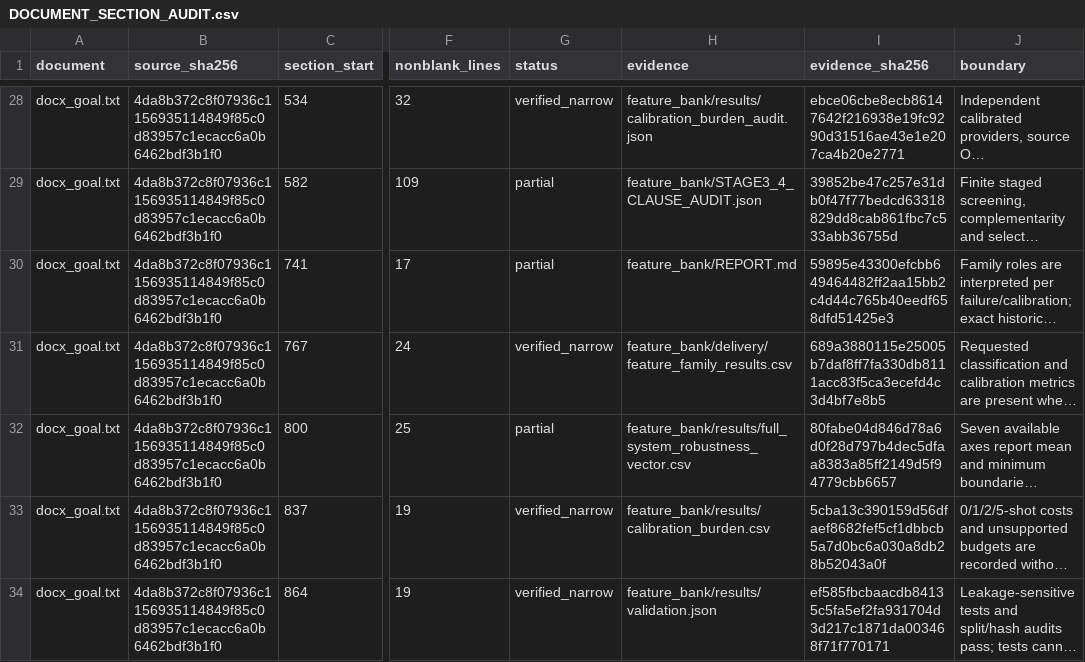
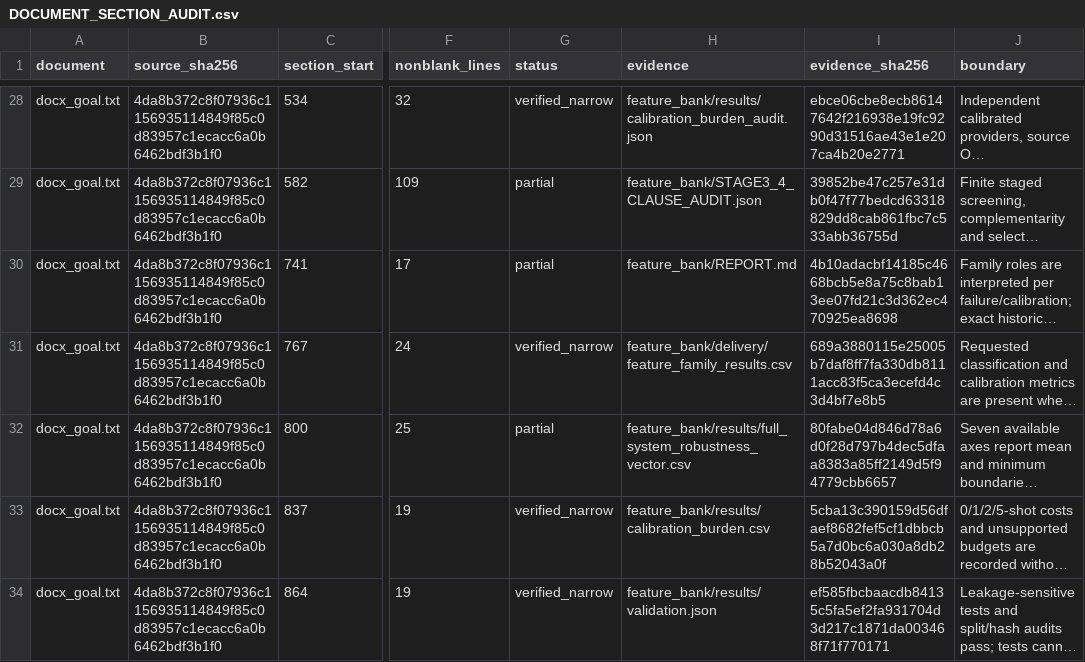
Before and after one commit to boyandong/emg-imu-human-in-the-loop, a CSV file: emgimu_classifier/feature_bank/DOCUMENT_SECTION_AUDIT.csv, drawn as a sheet; only a part is shown, gaps mark what is left out; long unchanged cells end in …; the diff covers the shown part only; the diff names each change by its address in the sheet, - before the commit and + after, or states it on an @@ line.

Commit message:
Deliver matched family value to canonical tables

```diff
--- a/emgimu_classifier/feature_bank/DOCUMENT_SECTION_AUDIT.csv
+++ b/emgimu_classifier/feature_bank/DOCUMENT_SECTION_AUDIT.csv
-I30 (evidence_sha256): 59895e43300efcbb649464482ff2aa15bb2c4d44c765b40eedf658dfd51425e3
+I30 (evidence_sha256): 4b10adacbf14185c4668bcb5e8a75c8bab13ee07fd21c3d362ec470925ea8698
```
Also changed, not shown: 8 edited cells elsewhere in this file, emgimu_classifier/feature_bank/REQUIREMENT_AUDIT.csv, 16 other files.
